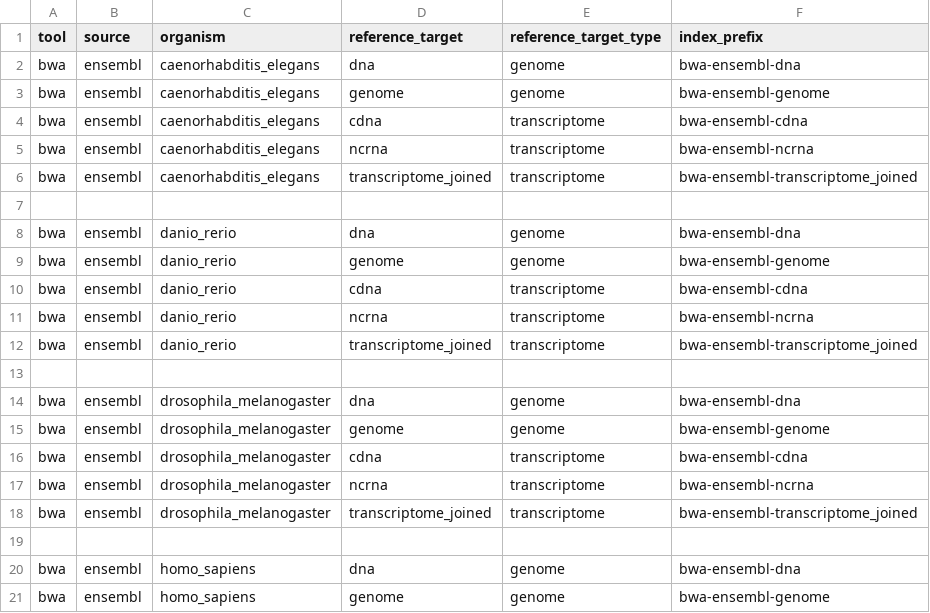
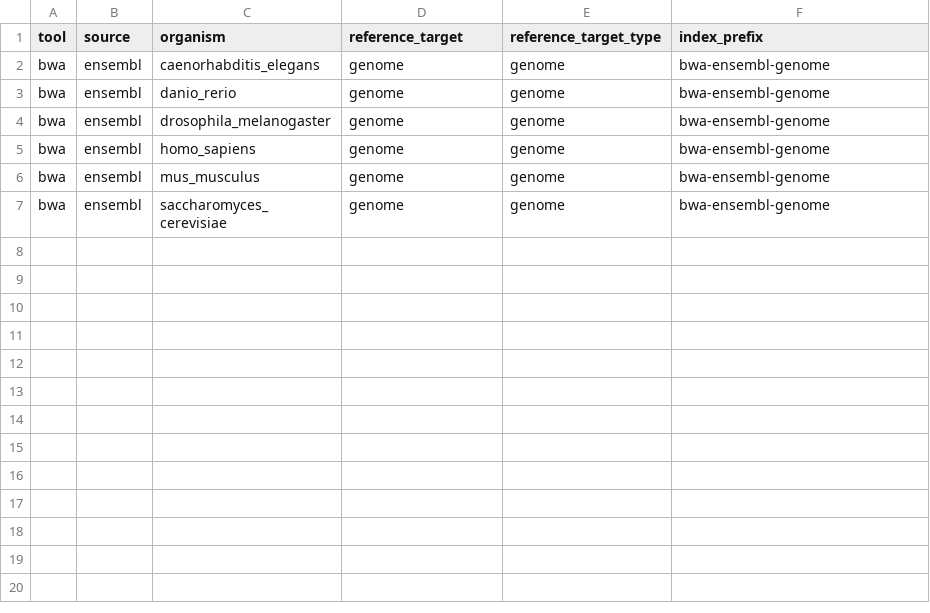
Before and after one commit to mdibl/pipeline-prep, a CSV file: tools/bwa/ensembl-reference.csv, drawn as a sheet; only a part is shown; the shorter side is filled out with more unchanged rows; the diff covers the shown part only.

Commit message:
Update ensembl-reference.csv

```diff
--- a/tools/bwa/ensembl-reference.csv
+++ b/tools/bwa/ensembl-reference.csv
@@ -1,21 +1,5 @@
 tool,source,organism,reference_target,reference_target_type,index_prefix
-bwa,ensembl,caenorhabditis_elegans,dna,genome,bwa-ensembl-dna
 bwa,ensembl,caenorhabditis_elegans,genome,genome,bwa-ensembl-genome
-bwa,ensembl,caenorhabditis_elegans,cdna,transcriptome,bwa-ensembl-cdna
-bwa,ensembl,caenorhabditis_elegans,ncrna,transcriptome,bwa-ensembl-ncrna
-bwa,ensembl,caenorhabditis_elegans,transcriptome_joined,transcriptome,bwa-ensembl-transcriptome_joined
-
-bwa,ensembl,danio_rerio,dna,genome,bwa-ensembl-dna
 bwa,ensembl,danio_rerio,genome,genome,bwa-ensembl-genome
-bwa,ensembl,danio_rerio,cdna,transcriptome,bwa-ensembl-cdna
-bwa,ensembl,danio_rerio,ncrna,transcriptome,bwa-ensembl-ncrna
-bwa,ensembl,danio_rerio,transcriptome_joined,transcriptome,bwa-ensembl-transcriptome_joined
-
-bwa,ensembl,drosophila_melanogaster,dna,genome,bwa-ensembl-dna
 bwa,ensembl,drosophila_melanogaster,genome,genome,bwa-ensembl-genome
-bwa,ensembl,drosophila_melanogaster,cdna,transcriptome,bwa-ensembl-cdna
-bwa,ensembl,drosophila_melanogaster,ncrna,transcriptome,bwa-ensembl-ncrna
-bwa,ensembl,drosophila_melanogaster,transcriptome_joined,transcriptome,bwa-ensembl-transcriptome_joined
-
-bwa,ensembl,homo_sapiens,dna,genome,bwa-ensembl-dna
 bwa,ensembl,homo_sapiens,genome,genome,bwa-ensembl-genome
```
Also changed, not shown: 13 removed rows elsewhere in this file.
